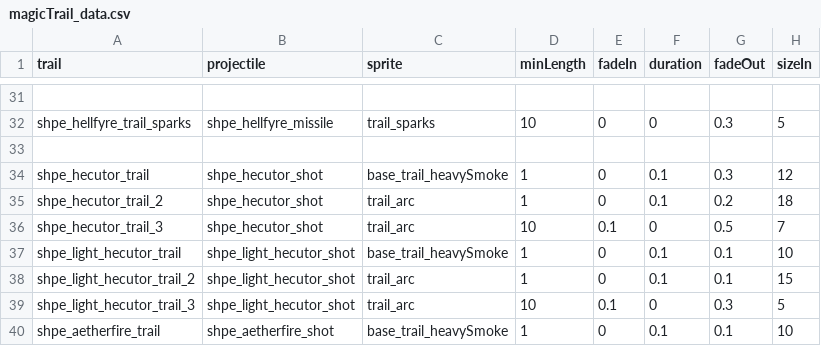
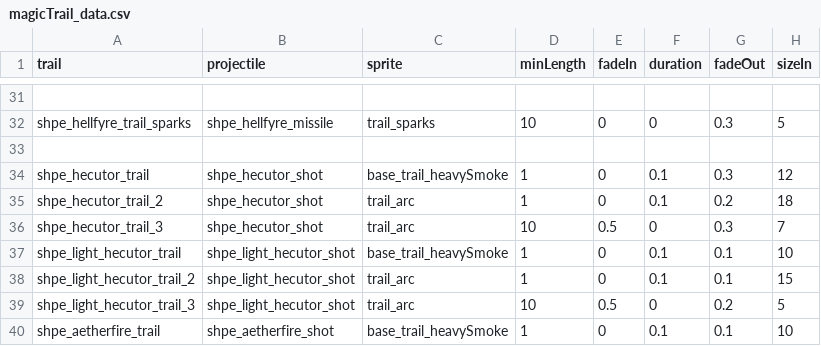
Before and after one commit to mok-slyk/Starhammer_40k_Persean_Expedition, a CSV file: data/config/modFiles/magicTrail_data.csv, drawn as a sheet; only a part is shown, gaps mark what is left out; the diff names each change by its address in the sheet, - before the commit and + after, or states it on an @@ line.

```diff
--- a/data/config/modFiles/magicTrail_data.csv
+++ b/data/config/modFiles/magicTrail_data.csv
-E36 (fadeIn): 0.1
+E36 (fadeIn): 0.5
-G36 (fadeOut): 0.5
+G36 (fadeOut): 0.3
-E39 (fadeIn): 0.1
+E39 (fadeIn): 0.5
-G39 (fadeOut): 0.3
+G39 (fadeOut): 0.2
```
Also changed, not shown: data/hullmods/hull_mods.csv, data/hulls/ship_data.csv, 19 other files.
